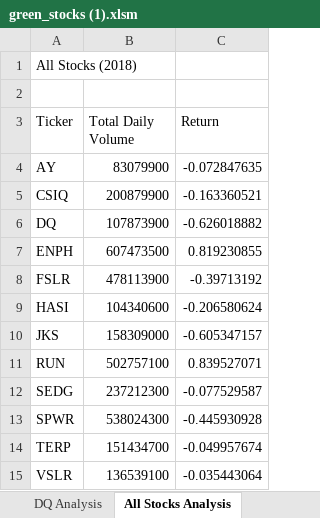
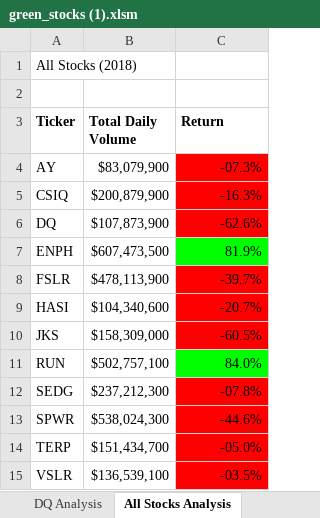
Before and after one commit to lbdagnachew/stock-analysis, an Excel workbook: green_stocks (1).xlsm, sheet All Stocks Analysis, drawn as a sheet; values as stored, in another font and other column widths than the file's, no borders; charts and pictures not drawn; the diff names each change by its address in the sheet, - before the commit and + after, or states it on an @@ line.

Commit message:
Add files via upload

```diff
--- a/green_stocks (1).xlsm (sheet All Stocks Analysis)
+++ b/green_stocks (1).xlsm (sheet All Stocks Analysis)
-A3:C3 bold: off
+A3:C3 bold: on
-B4 (Total Daily Volume): 83079900
+B4 (Total Daily Volume): $83,079,900
-C4 (Return): -0.072847635
+C4 (Return): -07.3%
-C4:C6 fill: none
+C4:C6 fill: #FF0000
-B5 (Total Daily Volume): 200879900
+B5 (Total Daily Volume): $200,879,900
-C5 (Return): -0.163360521
+C5 (Return): -16.3%
-B6 (Total Daily Volume): 107873900
+B6 (Total Daily Volume): $107,873,900
-C6 (Return): -0.626018882
+C6 (Return): -62.6%
-B7 (Total Daily Volume): 607473500
+B7 (Total Daily Volume): $607,473,500
-C7 (Return): 0.819230855
+C7 (Return): 81.9%
-C7 fill: none
+C7 fill: #00FF00
-B8 (Total Daily Volume): 478113900
+B8 (Total Daily Volume): $478,113,900
-C8 (Return): -0.39713192
+C8 (Return): -39.7%
-C8:C10 fill: none
+C8:C10 fill: #FF0000
-B9 (Total Daily Volume): 104340600
+B9 (Total Daily Volume): $104,340,600
-C9 (Return): -0.206580624
+C9 (Return): -20.7%
-B10 (Total Daily Volume): 158309000
+B10 (Total Daily Volume): $158,309,000
-C10 (Return): -0.605347157
+C10 (Return): -60.5%
-B11 (Total Daily Volume): 502757100
+B11 (Total Daily Volume): $502,757,100
-C11 (Return): 0.839527071
+C11 (Return): 84.0%
-C11 fill: none
+C11 fill: #00FF00
-B12 (Total Daily Volume): 237212300
+B12 (Total Daily Volume): $237,212,300
-C12 (Return): -0.077529587
+C12 (Return): -07.8%
-C12:C15 fill: none
+C12:C15 fill: #FF0000
-B13 (Total Daily Volume): 538024300
+B13 (Total Daily Volume): $538,024,300
-C13 (Return): -0.445930928
+C13 (Return): -44.6%
-B14 (Total Daily Volume): 151434700
+B14 (Total Daily Volume): $151,434,700
-C14 (Return): -0.049957674
+C14 (Return): -05.0%
-B15 (Total Daily Volume): 136539100
+B15 (Total Daily Volume): $136,539,100
-C15 (Return): -0.035443064
+C15 (Return): -03.5%
```
Also changed, not shown: charts or pictures.
